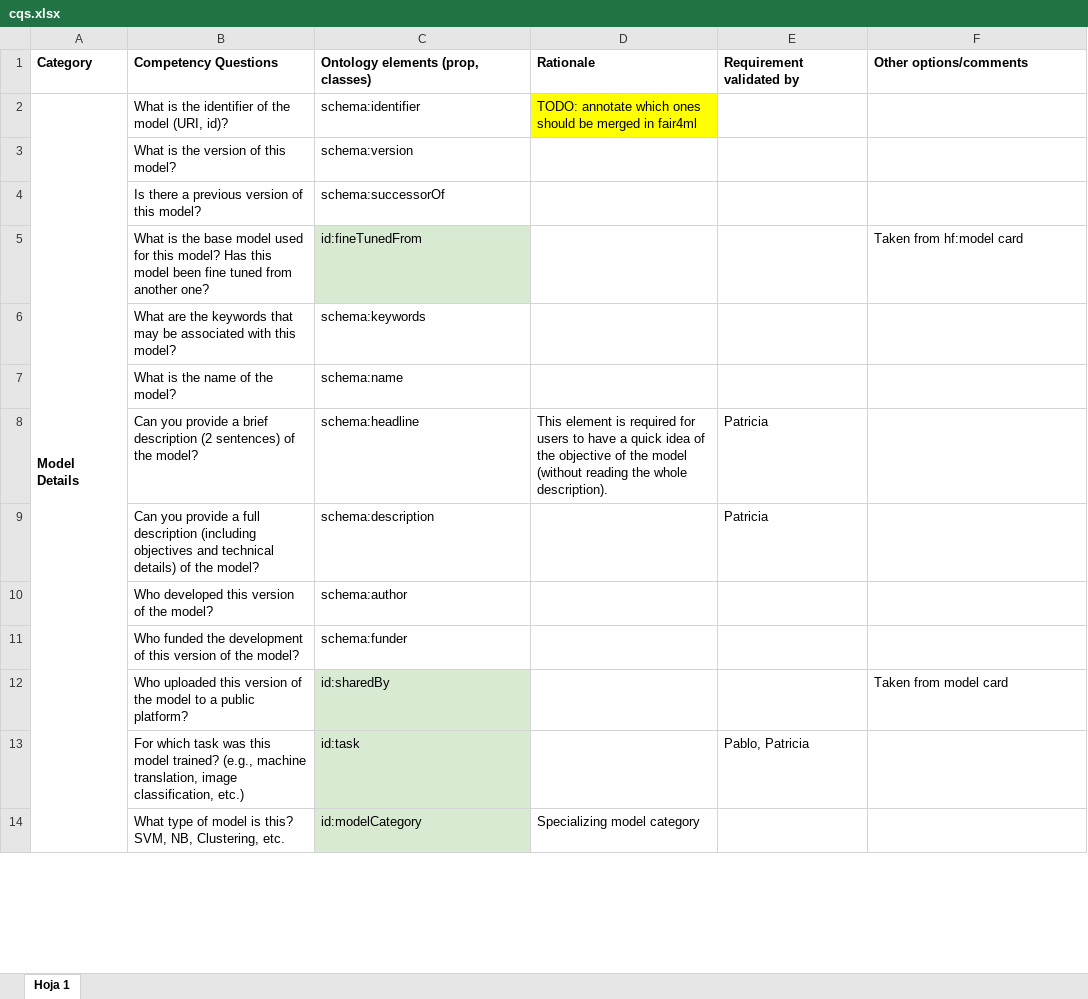
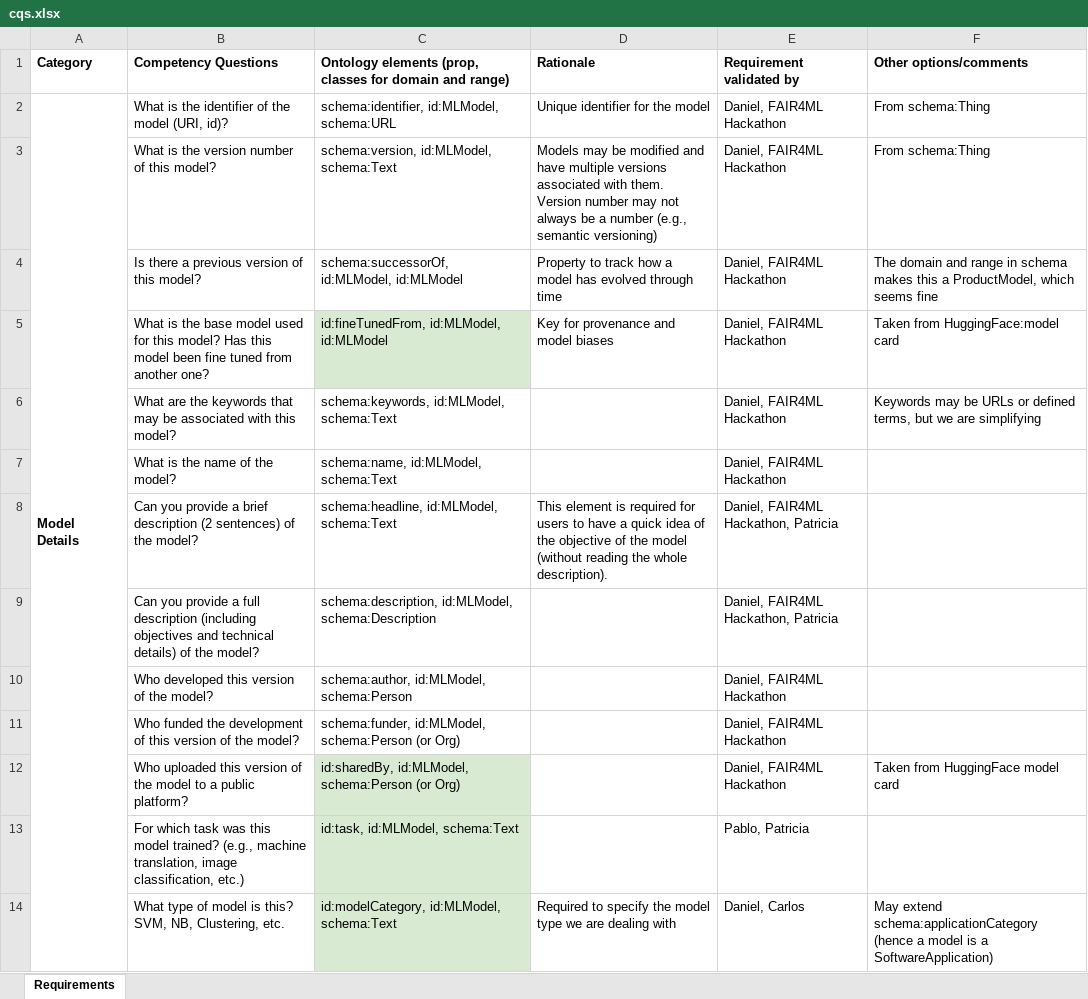
Before and after one commit to oeg-upm/inesdata-ml-schema, an Excel workbook: requirements/cqs.xlsx, sheet Requirements, drawn as a sheet; only a part is shown; values as stored, in another font and other column widths than the file's, no borders; charts and pictures not drawn; removed rows and columns are numbered as before the commit, all else as after; the diff covers the shown part only; the diff names each change by its address in the sheet, - before the commit and + after, or states it on an @@ line.

Commit message:
refined requirements, domains, ranges

```diff
--- a/requirements/cqs.xlsx (sheet Requirements)
+++ b/requirements/cqs.xlsx (sheet Requirements)
-sheet tab: Hoja 1
+sheet tab: Requirements
-C1: Ontology elements (prop, classes)
+C1: Ontology elements (prop, classes for domain and range)
-C2: schema:identifier
+C2: schema:identifier, id:MLModel, schema:URL
-D2 (Rationale): TODO: annotate which ones should be merged in fair4ml
+D2 (Rationale): Unique identifier for the model
-D2 fill: #FFFF00
+D2 fill: none
-E2 (Requirement validated by): (empty)
+E2 (Requirement validated by): Daniel, FAIR4ML Hackathon
-F2 (Other options/comments): (empty)
+F2 (Other options/comments): From schema:Thing
-row 3:  | What is the version of this model? | schema:version
+row 3:  | What is the version number of this model? | schema:version, id:MLModel, schema:Text | Models may be modified and have multiple versions associated with them. Version number may not always be a number (e.g., semantic versioning) | Daniel, FAIR4ML Hackathon | From schema:Thing
-C4: schema:successorOf
+C4: schema:successorOf, id:MLModel, id:MLModel
-D4 (Rationale): (empty)
+D4 (Rationale): Property to track how a model has evolved through time
-E4:E7 (Requirement validated by): (empty)
+E4:E7 (Requirement validated by): Daniel, FAIR4ML Hackathon
-F4 (Other options/comments): (empty)
+F4 (Other options/comments): The domain and range in schema makes this a ProductModel, which seems fine
-C5: id:fineTunedFrom
+C5: id:fineTunedFrom, id:MLModel, id:MLModel
-D5 (Rationale): (empty)
+D5 (Rationale): Key for provenance and model biases
-F5 (Other options/comments): Taken from hf:model card
+F5 (Other options/comments): Taken from HuggingFace:model card
-C6: schema:keywords
+C6: schema:keywords, id:MLModel, schema:Text
-F6 (Other options/comments): (empty)
+F6 (Other options/comments): Keywords may be URLs or defined terms, but we are simplifying
-C7: schema:name
+C7: schema:name, id:MLModel, schema:Text
-C8: schema:headline
+C8: schema:headline, id:MLModel, schema:Text
-E8:E9 (Requirement validated by): Patricia
+E8:E9 (Requirement validated by): Daniel, FAIR4ML Hackathon, Patricia
-C9: schema:description
+C9: schema:description, id:MLModel, schema:Description
-C10: schema:author
+C10: schema:author, id:MLModel, schema:Person
-E10:E12 (Requirement validated by): (empty)
+E10:E12 (Requirement validated by): Daniel, FAIR4ML Hackathon
-C11: schema:funder
+C11: schema:funder, id:MLModel, schema:Person (or Org)
-C12: id:sharedBy
+C12: id:sharedBy, id:MLModel, schema:Person (or Org)
-F12 (Other options/comments): Taken from model card
+F12 (Other options/comments): Taken from HuggingFace model card
-C13: id:task
+C13: id:task, id:MLModel, schema:Text
-C14: id:modelCategory
+C14: id:modelCategory, id:MLModel, schema:Text
-D14 (Rationale): Specializing model category
+D14 (Rationale): Required to specify the model type we are dealing with
-E14 (Requirement validated by): (empty)
+E14 (Requirement validated by): Daniel, Carlos
-F14 (Other options/comments): (empty)
+F14 (Other options/comments): May extend schema:applicationCategory (hence a model is a SoftwareApplication)
```
Also changed, not shown: 4 added rows, 4 removed rows, 42 edited cells and cell formats elsewhere in this sheet, charts or pictures.
